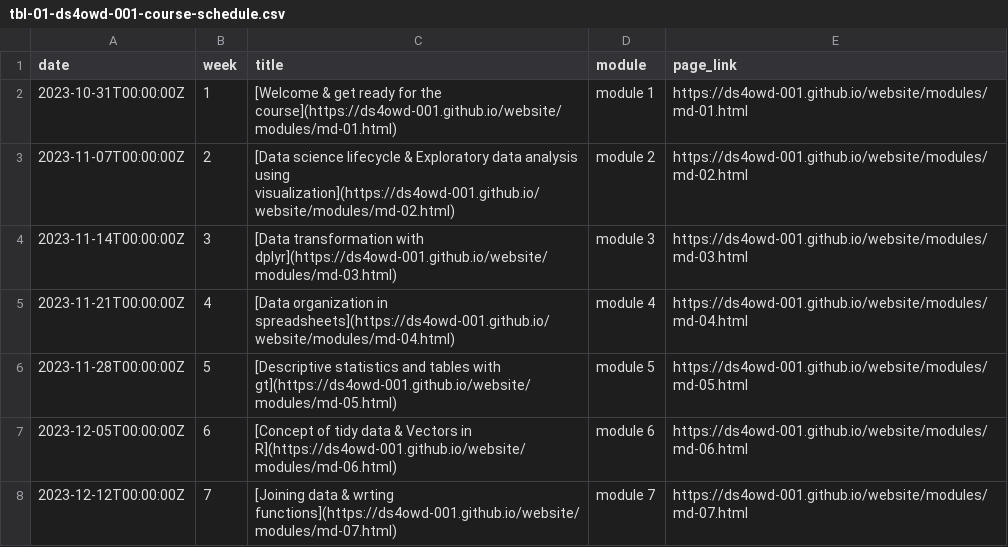
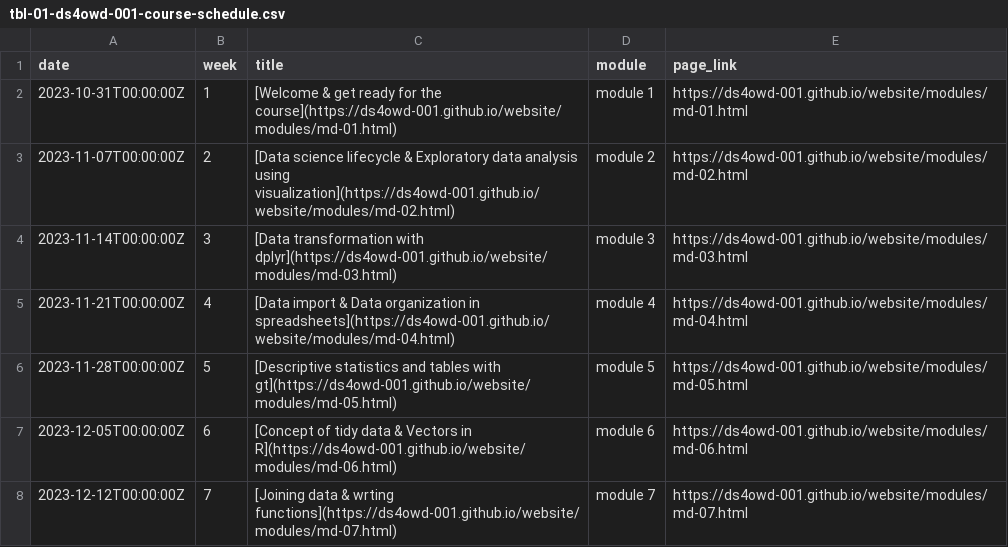
Before and after one commit to rbtl-fs25/website, a CSV file: data/tbl-01-ds4owd-001-course-schedule.csv, drawn as a sheet; only a part is shown.

```diff
--- a/data/tbl-01-ds4owd-001-course-schedule.csv
+++ b/data/tbl-01-ds4owd-001-course-schedule.csv
@@ -4,3 +4,3 @@ date,week,title,module,page_link
 2023-11-14T00:00:00Z,3,[Data transformation with dplyr](https://ds4owd-001.github.io/website/modules/md-03.html),module 3,https://ds4owd-001.github.io/website/modules/md-03.html
-2023-11-21T00:00:00Z,4,[Data organization in spreadsheets](https://ds4owd-001.github.io/website/modules/md-04.html),module 4,https://ds4owd-001.github.io/website/modules/md-04.html
+2023-11-21T00:00:00Z,4,[Data import & Data organization in spreadsheets](https://ds4owd-001.github.io/website/modules/md-04.html),module 4,https://ds4owd-001.github.io/website/modules/md-04.html
 2023-11-28T00:00:00Z,5,[Descriptive statistics and tables with gt](https://ds4owd-001.github.io/website/modules/md-05.html),module 5,https://ds4owd-001.github.io/website/modules/md-05.html
```
Also changed, not shown: data/tbl-02-ds4owd-001-learning-objectives.csv, 57 other files.
